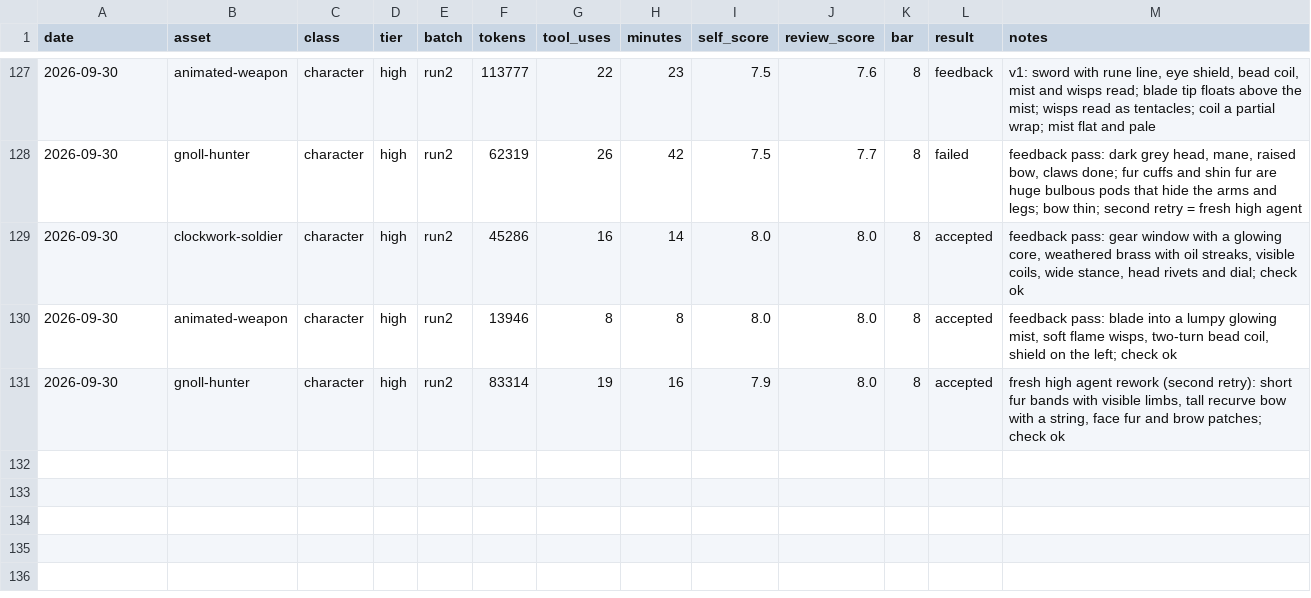
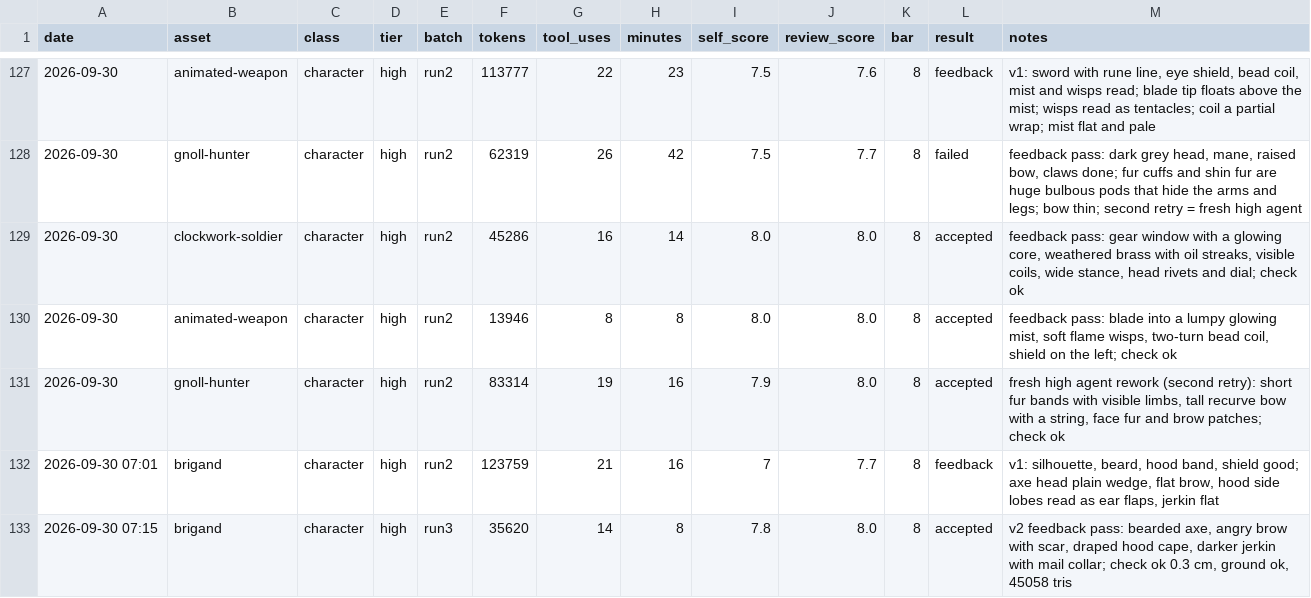
Before and after one commit to bodangren/advantage-forge, a TSV file: bench/sonnet/log.tsv, drawn as a sheet; only a part is shown, gaps mark what is left out.

```diff
--- a/bench/sonnet/log.tsv
+++ b/bench/sonnet/log.tsv
@@ -131 +131,3 @@ date	asset	class	tier	batch	tokens	tool_uses	minutes	self_score	review_score	bar
 2026-09-30	gnoll-hunter	character	high	run2	83314	19	16	7.9	8.0	8	accepted	fresh high agent rework (second retry): short fur bands with visible limbs, tall recurve bow with a string, face fur and brow patches; check ok
+2026-09-30 07:01	brigand	character	high	run2	123759	21	16	7	7.7	8	feedback	v1: silhouette, beard, hood band, shield good; axe head plain wedge, flat brow, hood side lobes read as ear flaps, jerkin flat
+2026-09-30 07:15	brigand	character	high	run3	35620	14	8	7.8	8.0	8	accepted	v2 feedback pass: bearded axe, angry brow with scar, draped hood cape, darker jerkin with mail collar; check ok 0.3 cm, ground ok, 45058 tris
```
Also changed, not shown: bench/sonnet/state.tsv, 2 other files.
